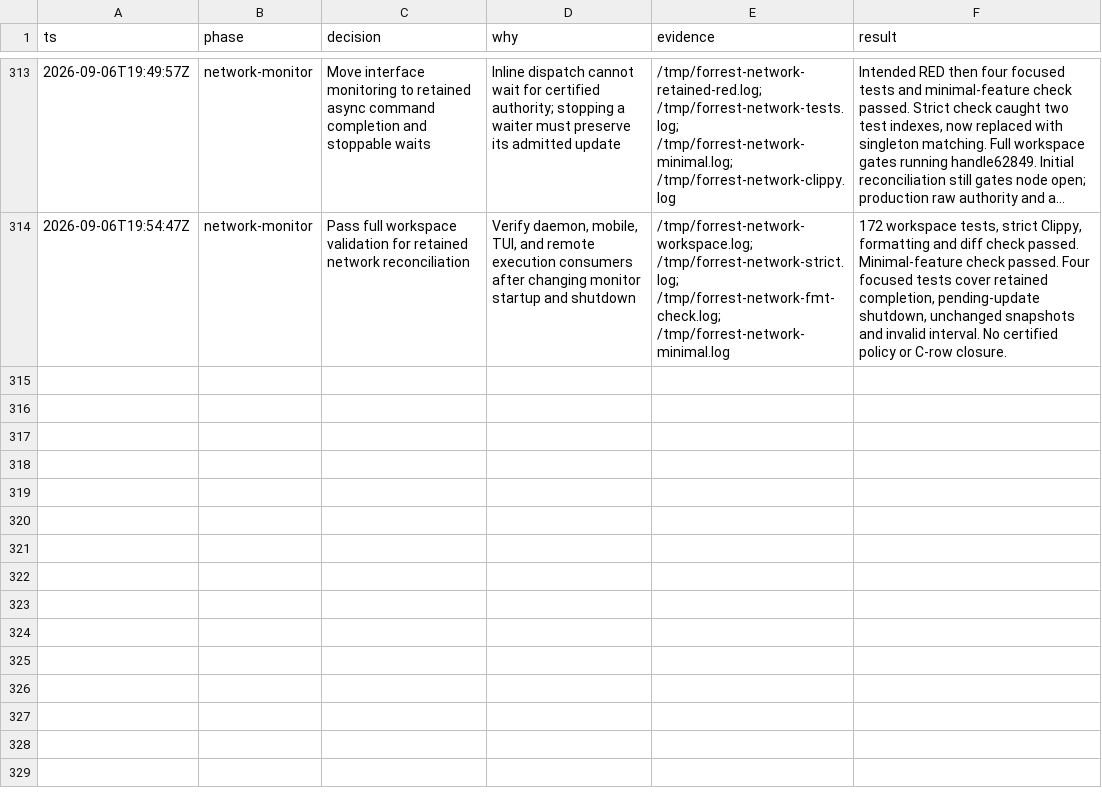
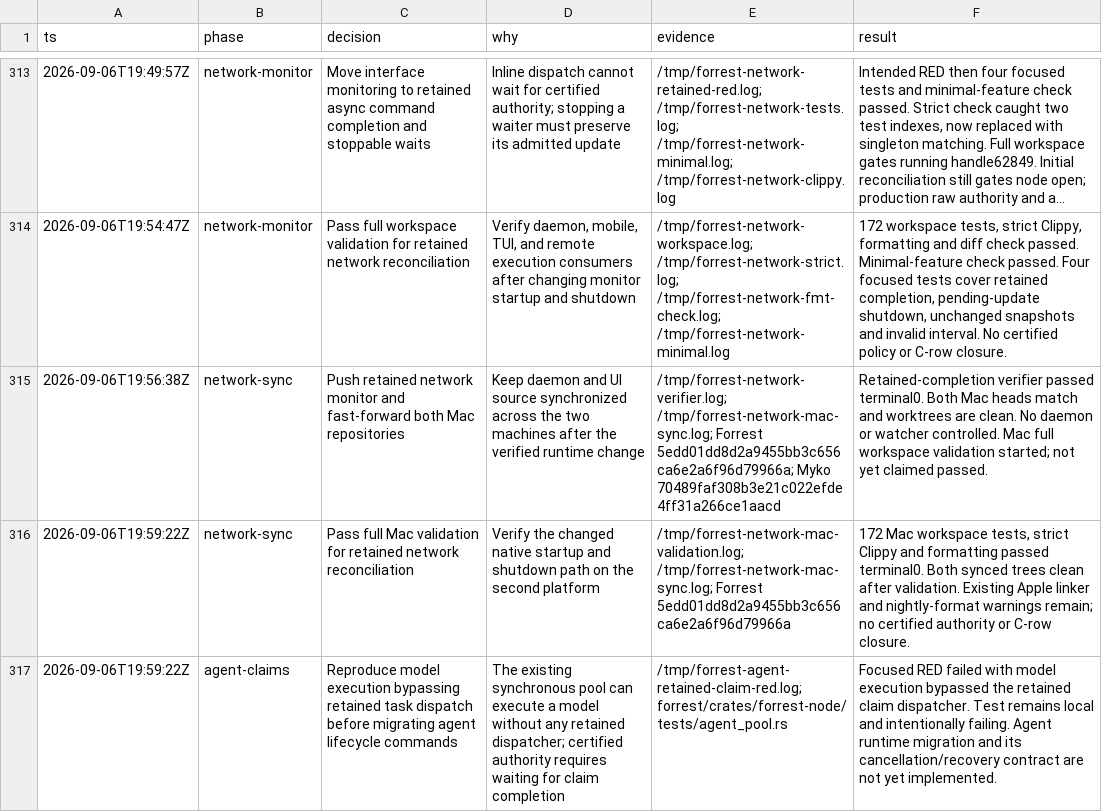
Before and after one commit to ignition-is-go/myko, a TSV file: docs/scope-continuity-decisions.tsv, drawn as a sheet; only a part is shown, gaps mark what is left out; long unchanged cells end in ….

Commit message:
docs(federation): record Mac gates and agent claim regression

```diff
--- a/docs/scope-continuity-decisions.tsv
+++ b/docs/scope-continuity-decisions.tsv
@@ -314 +314,4 @@ ts	phase	decision	why	evidence	result
 2026-09-06T19:54:47Z	network-monitor	Pass full workspace validation for retained network reconciliation	Verify daemon, mobile, TUI, and remote execution consumers after changing monitor startup and shutdown	/tmp/forrest-network-workspace.log; /tmp/forrest-network-strict.log; /tmp/forrest-network-fmt-check.log; /tmp/forrest-network-minimal.log	172 workspace tests, strict Clippy, formatting and diff check passed. Minimal-feature check passed. Four focused tests cover retained completion, pending-update shutdown, unchanged snapshots and invalid interval. No certified policy or C-row closure.
+2026-09-06T19:56:38Z	network-sync	Push retained network monitor and fast-forward both Mac repositories	Keep daemon and UI source synchronized across the two machines after the verified runtime change	/tmp/forrest-network-verifier.log; /tmp/forrest-network-mac-sync.log; Forrest 5edd01dd8d2a9455bb3c656ca6e2a6f96d79966a; Myko 70489faf308b3e21c022efde4ff31a266ce1aacd	Retained-completion verifier passed terminal0. Both Mac heads match and worktrees are clean. No daemon or watcher controlled. Mac full workspace validation started; not yet claimed passed.
+2026-09-06T19:59:22Z	network-sync	Pass full Mac validation for retained network reconciliation	Verify the changed native startup and shutdown path on the second platform	/tmp/forrest-network-mac-validation.log; /tmp/forrest-network-mac-sync.log; Forrest 5edd01dd8d2a9455bb3c656ca6e2a6f96d79966a	172 Mac workspace tests, strict Clippy and formatting passed terminal0. Both synced trees clean after validation. Existing Apple linker and nightly-format warnings remain; no certified authority or C-row closure.
+2026-09-06T19:59:22Z	agent-claims	Reproduce model execution bypassing retained task dispatch before migrating agent lifecycle commands	The existing synchronous pool can execute a model without any retained dispatcher; certified authority requires waiting for claim completion	/tmp/forrest-agent-retained-claim-red.log; forrest/crates/forrest-node/tests/agent_pool.rs	Focused RED failed with model execution bypassed the retained claim dispatcher. Test remains local and intentionally failing. Agent runtime migration and its cancellation/recovery contract are not yet implemented.
```
Also changed, not shown: 1 other file.
